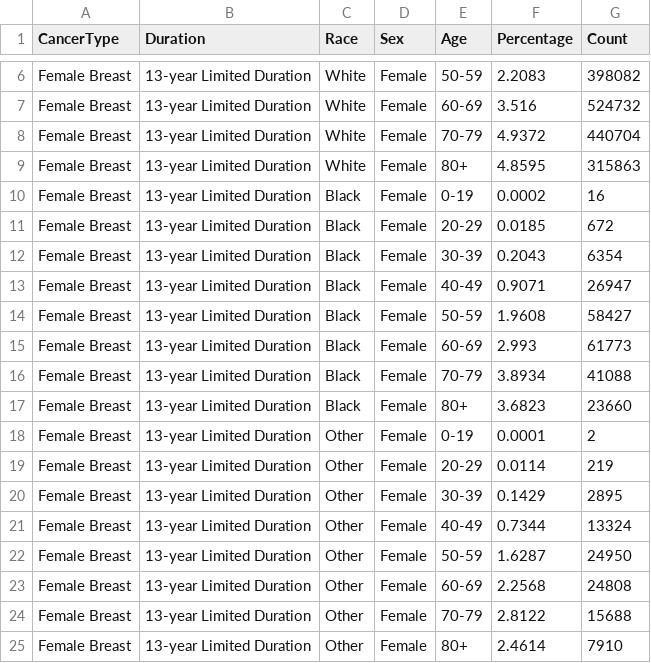
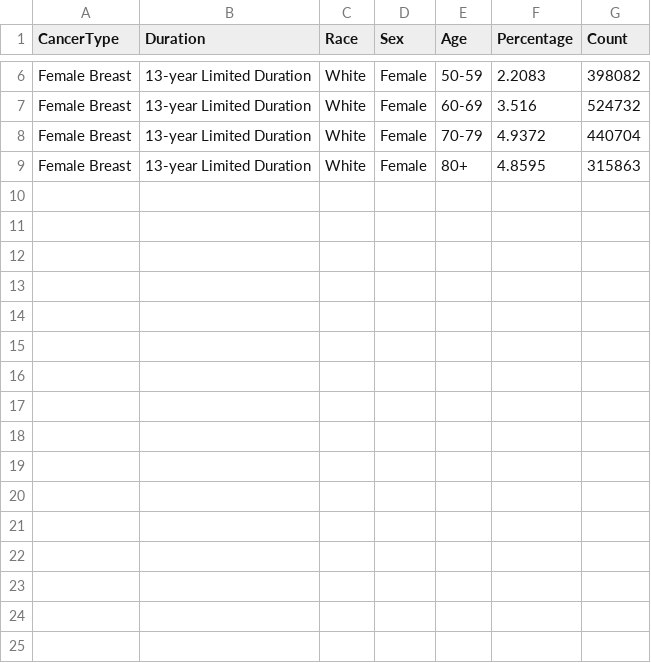
Before and after one commit to kristin-dean/Class1, a CSV file: breast.csv, drawn as a sheet; only a part is shown, gaps mark what is left out; the diff names each change by its address in the sheet, - before the commit and + after, or states it on an @@ line.

Commit message:
Update breast.csv

```diff
--- a/breast.csv
+++ b/breast.csv
-row 10: Female Breast | 13-year Limited Duration | Black | Female | 0-19 | 0.0002 | 16
-row 11: Female Breast | 13-year Limited Duration | Black | Female | 20-29 | 0.0185 | 672
-row 12: Female Breast | 13-year Limited Duration | Black | Female | 30-39 | 0.2043 | 6354
-row 13: Female Breast | 13-year Limited Duration | Black | Female | 40-49 | 0.9071 | 26947
-row 14: Female Breast | 13-year Limited Duration | Black | Female | 50-59 | 1.9608 | 58427
-row 15: Female Breast | 13-year Limited Duration | Black | Female | 60-69 | 2.993 | 61773
-row 16: Female Breast | 13-year Limited Duration | Black | Female | 70-79 | 3.8934 | 41088
-row 17: Female Breast | 13-year Limited Duration | Black | Female | 80+ | 3.6823 | 23660
-row 18: Female Breast | 13-year Limited Duration | Other | Female | 0-19 | 0.0001 | 2
-row 19: Female Breast | 13-year Limited Duration | Other | Female | 20-29 | 0.0114 | 219
-row 20: Female Breast | 13-year Limited Duration | Other | Female | 30-39 | 0.1429 | 2895
-row 21: Female Breast | 13-year Limited Duration | Other | Female | 40-49 | 0.7344 | 13324
-row 22: Female Breast | 13-year Limited Duration | Other | Female | 50-59 | 1.6287 | 24950
-row 23: Female Breast | 13-year Limited Duration | Other | Female | 60-69 | 2.2568 | 24808
-row 24: Female Breast | 13-year Limited Duration | Other | Female | 70-79 | 2.8122 | 15688
-row 25: Female Breast | 13-year Limited Duration | Other | Female | 80+ | 2.4614 | 7910
```
